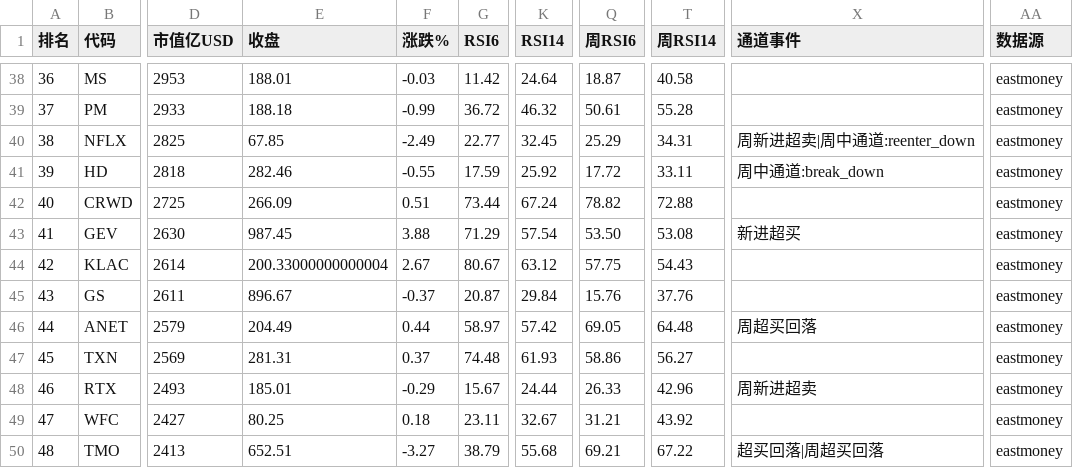
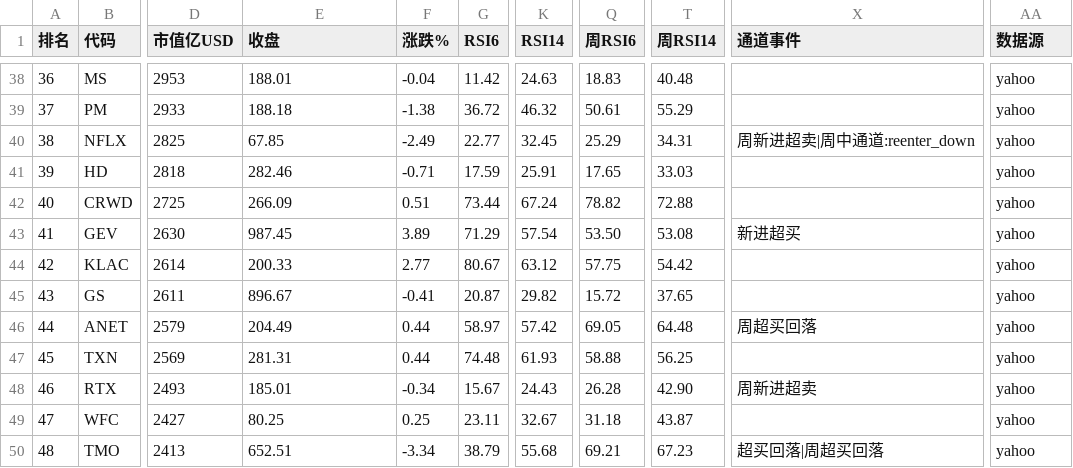
Before and after one commit to 5777-wq/us-stock-monitor, a CSV file: out/report-2026-10-01.csv, drawn as a sheet; only a part is shown, gaps mark what is left out; the diff covers the shown part only; the diff names each change by its address in the sheet, - before the commit and + after, or states it on an @@ line.

```diff
--- a/out/report-2026-10-01.csv
+++ b/out/report-2026-10-01.csv
-F38 (涨跌%): -0.03
+F38 (涨跌%): -0.04
-K38 (RSI14): 24.64
+K38 (RSI14): 24.63
-Q38 (周RSI6): 18.87
+Q38 (周RSI6): 18.83
-T38 (周RSI14): 40.58
+T38 (周RSI14): 40.48
-AA38:AA50 (数据源): eastmoney
+AA38:AA50 (数据源): yahoo
-F39 (涨跌%): -0.99
+F39 (涨跌%): -1.38
-T39 (周RSI14): 55.28
+T39 (周RSI14): 55.29
-F41 (涨跌%): -0.55
+F41 (涨跌%): -0.71
-K41 (RSI14): 25.92
+K41 (RSI14): 25.91
-Q41 (周RSI6): 17.72
+Q41 (周RSI6): 17.65
-T41 (周RSI14): 33.11
+T41 (周RSI14): 33.03
-X41 (通道事件): 周中通道:break_down
+X41 (通道事件): (empty)
-F43 (涨跌%): 3.88
+F43 (涨跌%): 3.89
-E44 (收盘): 200.33000000000004
+E44 (收盘): 200.33
-F44 (涨跌%): 2.67
+F44 (涨跌%): 2.77
-T44 (周RSI14): 54.43
+T44 (周RSI14): 54.42
-F45 (涨跌%): -0.37
+F45 (涨跌%): -0.41
-K45 (RSI14): 29.84
+K45 (RSI14): 29.82
-Q45 (周RSI6): 15.76
+Q45 (周RSI6): 15.72
-T45 (周RSI14): 37.76
+T45 (周RSI14): 37.65
-F47 (涨跌%): 0.37
+F47 (涨跌%): 0.44
-Q47 (周RSI6): 58.86
+Q47 (周RSI6): 58.88
-T47 (周RSI14): 56.27
+T47 (周RSI14): 56.25
-F48 (涨跌%): -0.29
+F48 (涨跌%): -0.34
-K48 (RSI14): 24.44
+K48 (RSI14): 24.43
-Q48 (周RSI6): 26.33
+Q48 (周RSI6): 26.28
-T48 (周RSI14): 42.96
+T48 (周RSI14): 42.90
-F49 (涨跌%): 0.18
+F49 (涨跌%): 0.25
-Q49 (周RSI6): 31.21
+Q49 (周RSI6): 31.18
-T49 (周RSI14): 43.92
+T49 (周RSI14): 43.87
-F50 (涨跌%): -3.27
+F50 (涨跌%): -3.34
-T50 (周RSI14): 67.22
+T50 (周RSI14): 67.23
```
Also changed, not shown: 39 edited cells elsewhere in this file, 2 other files.
